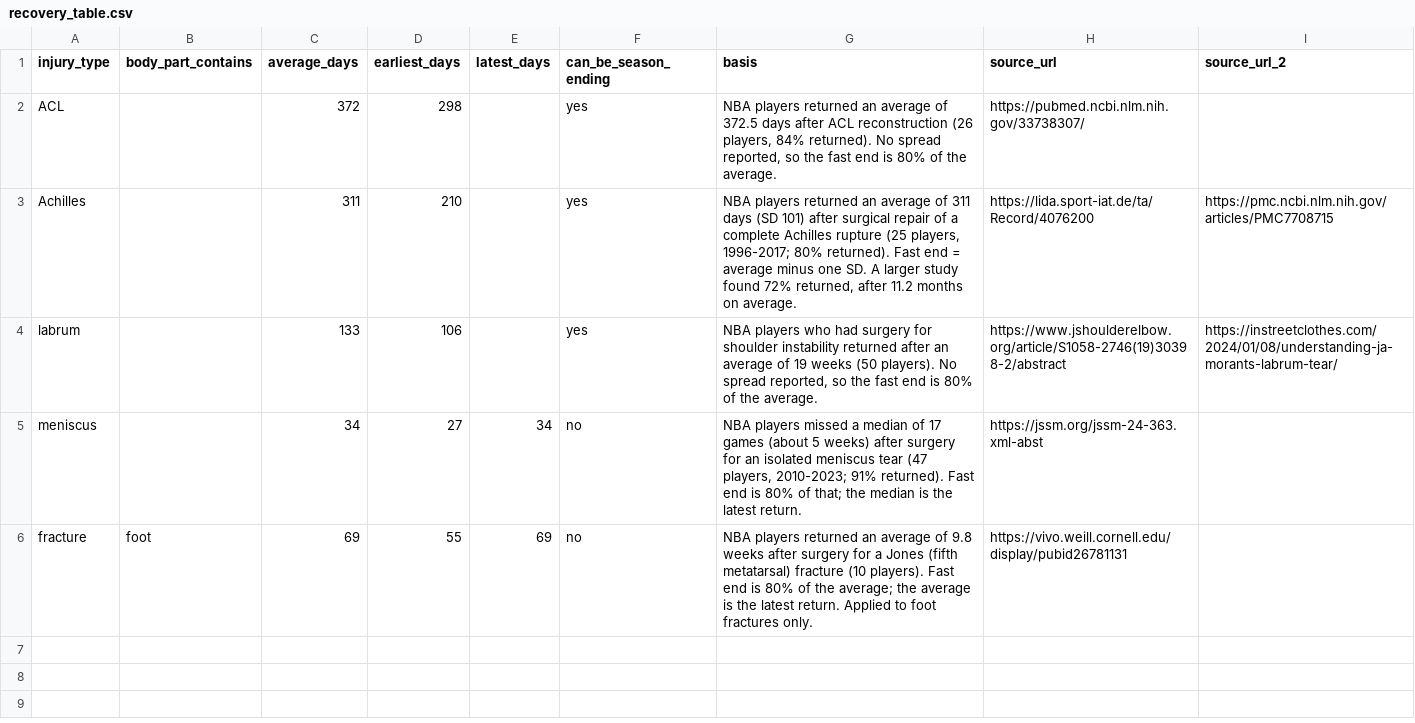
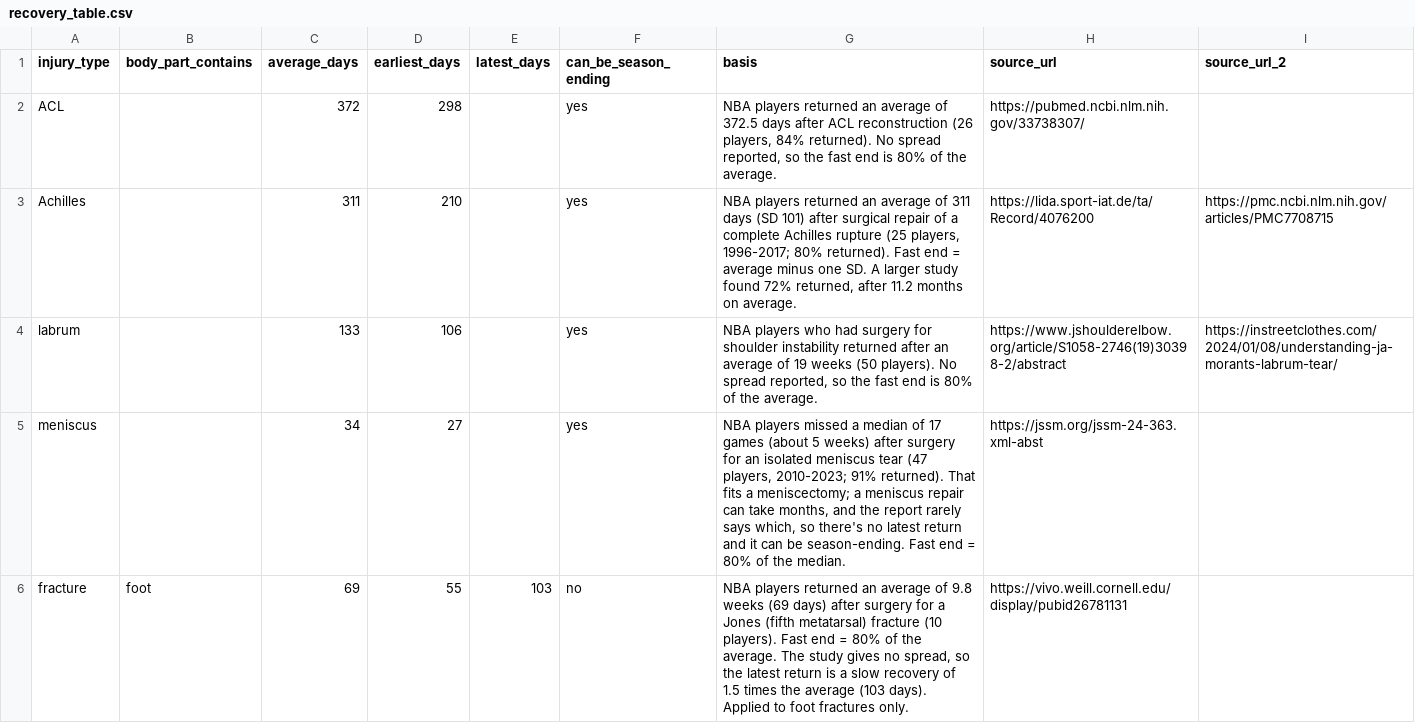
Before and after one commit to rarunach03/next82, a CSV file: data/recovery_table.csv, drawn as a sheet.

Commit message:
Recovery table: latest return is a slow recovery, not the average
- Foot fracture: latest return 1.5x the 69-day average (103 days); the study gives no
  spread, which the basis column says
- Meniscus: the 5-week median fits a meniscectomy, but a repair can take months and
  the report rarely says which, so no latest return and it can be season-ending
- Test: a latest return must exceed the average; blank means it can be season-ending
- Changed: Ben Sheppard (forecast 34.5 -> 28.5, low end 11 -> 1) and Shaedon Sharpe
  (41.0 -> 32.1, low end 4 -> 0)

```diff
--- a/data/recovery_table.csv
+++ b/data/recovery_table.csv
@@ -4,3 +4,3 @@ Achilles,,311,210,,yes,"NBA players returned an average of 311 days (SD 101) aft
 labrum,,133,106,,yes,"NBA players who had surgery for shoulder instability returned after an average of 19 weeks (50 players). No spread reported, so the fast end is 80% of the average.",https://www.jshoulderelbow.org/article/S1058-2746(19)30398-2/abstract,https://instreetclothes.com/2024/01/08/understanding-ja-morants-labrum-tear/
-meniscus,,34,27,34,no,"NBA players missed a median of 17 games (about 5 weeks) after surgery for an isolated meniscus tear (47 players, 2010-2023; 91% returned). Fast end is 80% of that; the median is the latest return.",https://jssm.org/jssm-24-363.xml-abst,
-fracture,foot,69,55,69,no,"NBA players returned an average of 9.8 weeks after surgery for a Jones (fifth metatarsal) fracture (10 players). Fast end is 80% of the average; the average is the latest return. Applied to foot fractures only.",https://vivo.weill.cornell.edu/display/pubid26781131,
+meniscus,,34,27,,yes,"NBA players missed a median of 17 games (about 5 weeks) after surgery for an isolated meniscus tear (47 players, 2010-2023; 91% returned). That fits a meniscectomy; a meniscus repair can take months, and the report rarely says which, so there's no latest return and it can be season-ending. Fast end = 80% of the median.",https://jssm.org/jssm-24-363.xml-abst,
+fracture,foot,69,55,103,no,"NBA players returned an average of 9.8 weeks (69 days) after surgery for a Jones (fifth metatarsal) fracture (10 players). Fast end = 80% of the average. The study gives no spread, so the latest return is a slow recovery of 1.5 times the average (103 days). Applied to foot fractures only.",https://vivo.weill.cornell.edu/display/pubid26781131,
```
Also changed, not shown: 6 other files.
